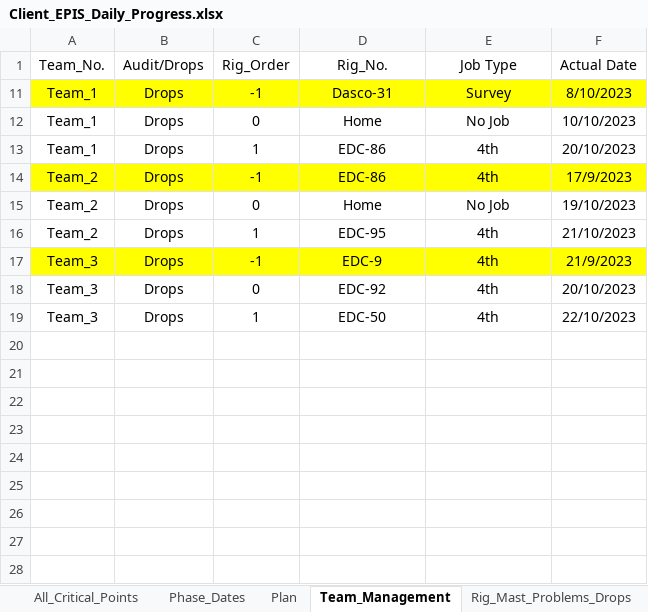
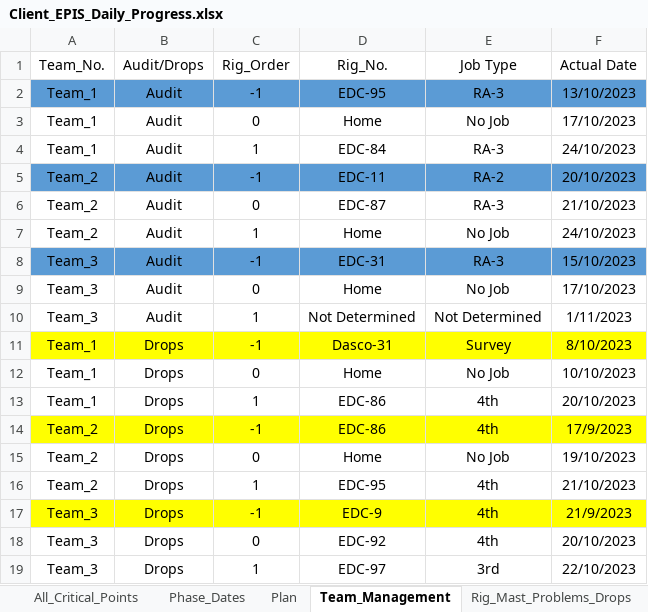
Before and after one commit to EPIS2023/KPC_EPIS_Follow_Up, an Excel workbook: Client_EPIS_Daily_Progress.xlsx, sheet Team_Management, drawn as a sheet; values as stored, in another font and other column widths than the file's, no borders; the diff names each change by its address in the sheet, - before the commit and + after, or states it on an @@ line.

Commit message:
Add files via upload

```diff
--- a/Client_EPIS_Daily_Progress.xlsx (sheet Team_Management)
+++ b/Client_EPIS_Daily_Progress.xlsx (sheet Team_Management)
@@ row 2 unhidden: Team_1 | Audit | -1 | EDC-95 | RA-3 | 13/10/2023 @@
@@ row 3 unhidden: Team_1 | Audit | 0 | Home | No Job | 17/10/2023 @@
@@ row 4 unhidden: Team_1 | Audit | 1 | EDC-84 | RA-3 | 24/10/2023 @@
+row 5: Team_2 | Audit | -1 | EDC-11 | RA-2 | 20/10/2023
+row 6: Team_2 | Audit | 0 | EDC-87 | RA-3 | 21/10/2023
+row 7: Team_2 | Audit | 1 | Home | No Job | 24/10/2023
@@ row 8 unhidden: Team_3 | Audit | -1 | EDC-31 | RA-3 | 15/10/2023 @@
@@ row 9 unhidden: Team_3 | Audit | 0 | Home | No Job | 17/10/2023 @@
@@ row 10 unhidden: Team_3 | Audit | 1 | Not Determined | Not Determined | 1/11/2023 @@
-D19 (Rig_No.): EDC-50
+D19 (Rig_No.): EDC-97
-E19 (Job Type): 4th
+E19 (Job Type): 3rd
```
Also changed, not shown: sheet All_Critical_Points, sheet Audit_Teams_Follow_Up, sheet Phase_Dates, hidden cells.
